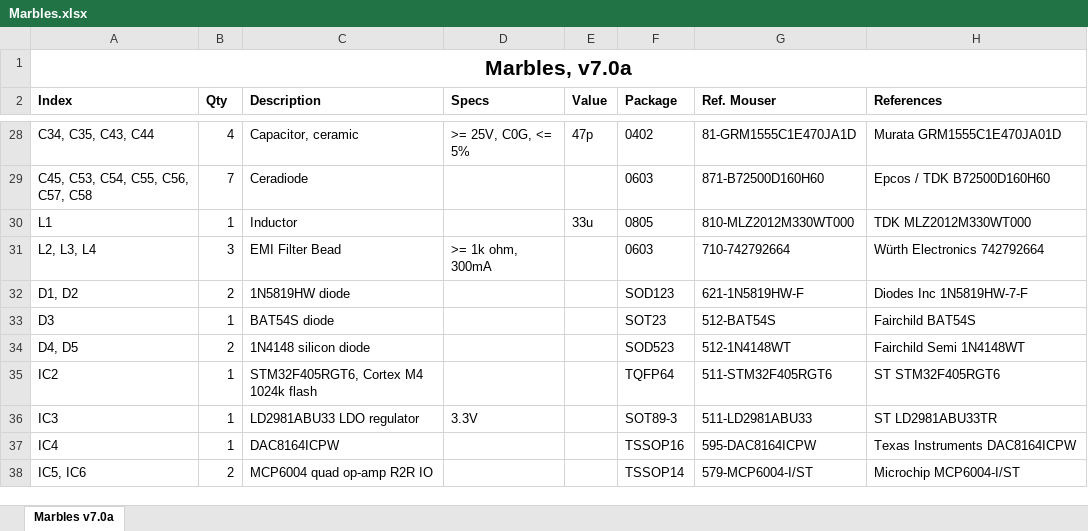
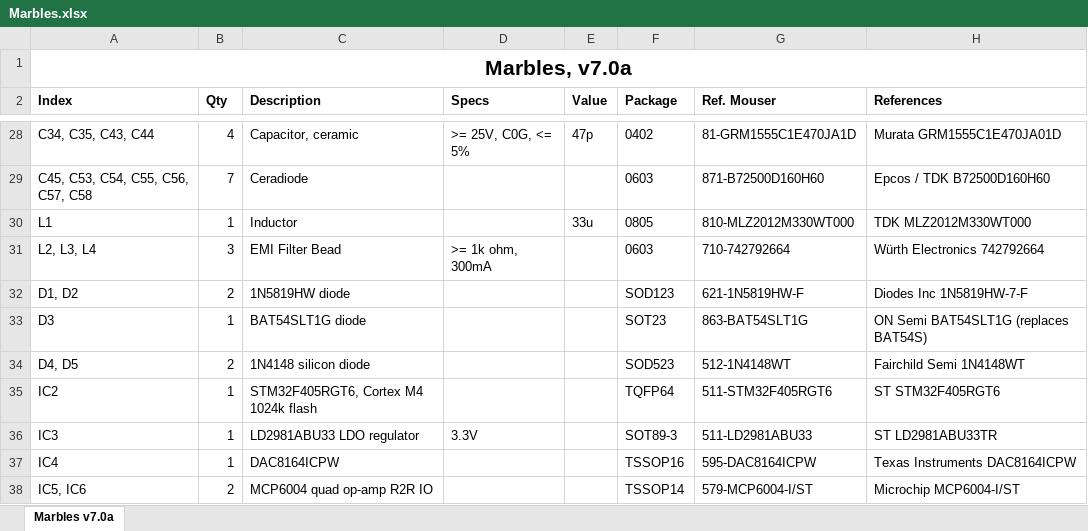
Before and after one commit to chrishamant/eurorack, an Excel workbook: marbles/hardware_design/Marbles.xlsx, sheet Marbles v7.0a, drawn as a sheet; only a part is shown, gaps mark what is left out; values as stored, in another font and other column widths than the file's, no borders; the diff names each change by its address in the sheet, - before the commit and + after, or states it on an @@ line.

Commit message:
Update BOM references to list the replacement part for discontinued BAT54S diode

```diff
--- a/marbles/hardware_design/Marbles.xlsx (sheet Marbles v7.0a)
+++ b/marbles/hardware_design/Marbles.xlsx (sheet Marbles v7.0a)
-C33 (Description): BAT54S diode
+C33 (Description): BAT54SLT1G diode
-G33 (Ref. Mouser): 512-BAT54S
+G33 (Ref. Mouser): 863-BAT54SLT1G
-H33 (References): Fairchild BAT54S
+H33 (References): ON Semi BAT54SLT1G (replaces BAT54S)
```
Also changed, not shown: plaits/hardware_design/Plaits.xlsx, stages/hardware_design/Stages.xlsx, 5 other files.
